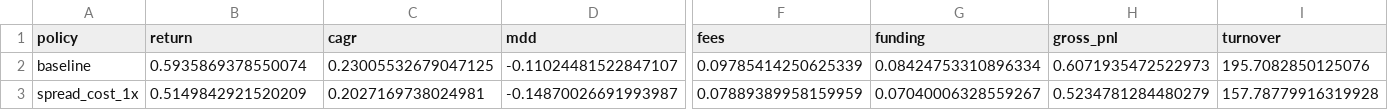
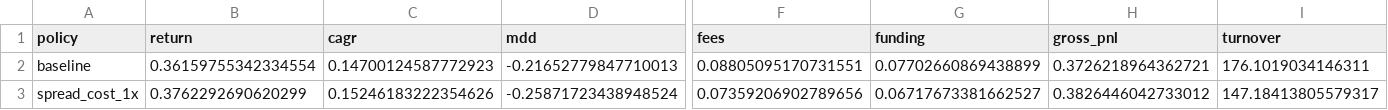
Before and after one commit to zhouwenwang0024/crypto-mean-reversion-research, a CSV file: results/funding_entry_exit_experiments.csv, drawn as a sheet; only a part is shown, gaps mark what is left out; the diff covers the shown part only; the diff names each change by its address in the sheet, - before the commit and + after, or states it on an @@ line.

Commit message:
Fix entry exit ablation execution gates

```diff
--- a/results/funding_entry_exit_experiments.csv
+++ b/results/funding_entry_exit_experiments.csv
-B2 (return): 0.5935869378550074
+B2 (return): 0.36159755342334554
-C2 (cagr): 0.23005532679047125
+C2 (cagr): 0.14700124587772923
-D2 (mdd): -0.11024481522847107
+D2 (mdd): -0.21652779847710013
-F2 (fees): 0.09785414250625339
+F2 (fees): 0.08805095170731551
-G2 (funding): 0.08424753310896334
+G2 (funding): 0.07702660869438899
-H2 (gross_pnl): 0.6071935472522973
+H2 (gross_pnl): 0.3726218964362721
-I2 (turnover): 195.7082850125076
+I2 (turnover): 176.1019034146311
-B3 (return): 0.5149842921520209
+B3 (return): 0.3762292690620299
-C3 (cagr): 0.2027169738024981
+C3 (cagr): 0.15246183222354626
-D3 (mdd): -0.14870026691993987
+D3 (mdd): -0.25871723438948524
-F3 (fees): 0.07889389958159959
+F3 (fees): 0.07359206902789656
-G3 (funding): 0.07040006328559267
+G3 (funding): 0.06717673381662527
-H3 (gross_pnl): 0.5234781284480279
+H3 (gross_pnl): 0.3826446042733012
-I3 (turnover): 157.78779916319928
+I3 (turnover): 147.18413805579317
```
Also changed, not shown: 142 edited cells elsewhere in this file, 3 other files.
